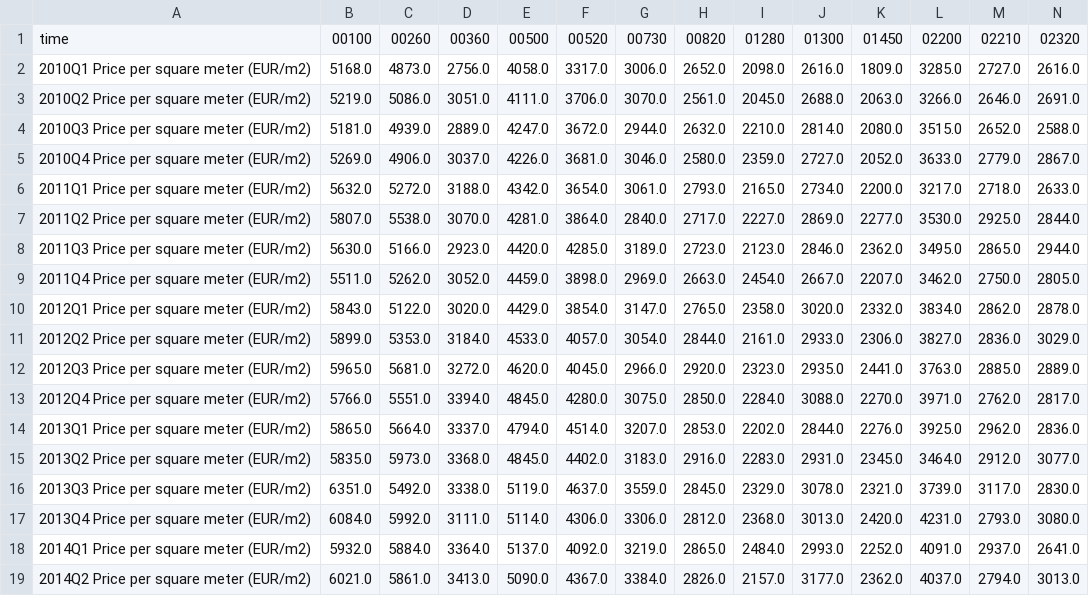
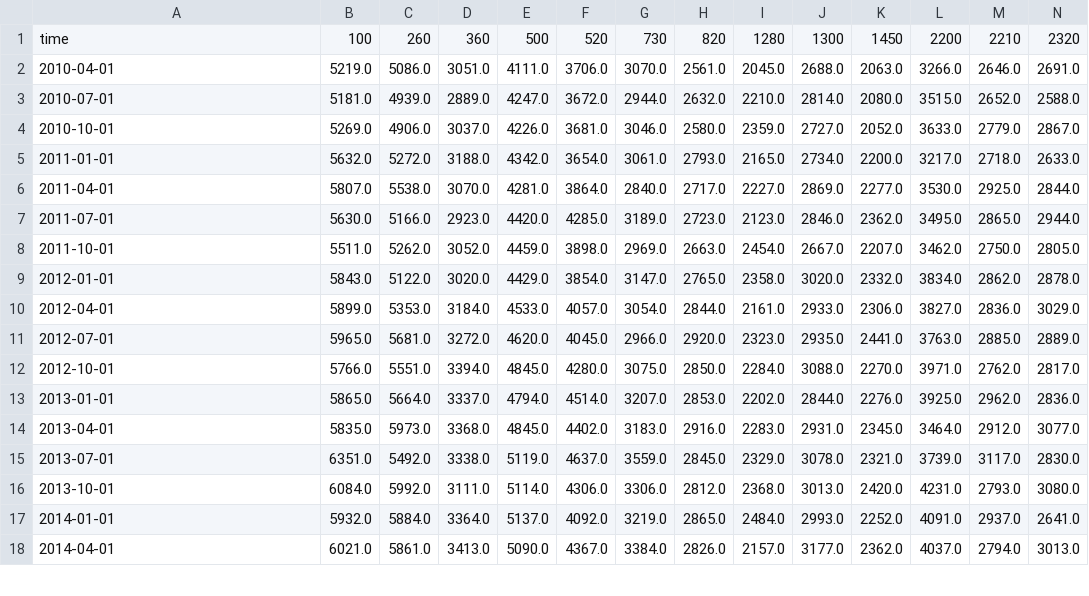
Before and after one commit to atreyaray/OP-Forecasting-Future-House-Prices, a CSV file: notebooks/Bruce/no_nans.csv, drawn as a sheet; only a part is shown; removed rows and columns are numbered as before the commit, all else as after; rows hold the shown columns only; the diff covers the shown part only; the diff names each change by its address in the sheet, - before the commit and + after, or states it on an @@ line.

```diff
--- a/notebooks/Bruce/no_nans.csv
+++ b/notebooks/Bruce/no_nans.csv
-B1: 00100
+B1: 100
-C1: 00260
+C1: 260
-D1: 00360
+D1: 360
-E1: 00500
+E1: 500
-F1: 00520
+F1: 520
-G1: 00730
+G1: 730
-H1: 00820
+H1: 820
-I1: 01280
+I1: 1280
-J1: 01300
+J1: 1300
-K1: 01450
+K1: 1450
-L1: 02200
+L1: 2200
-M1: 02210
+M1: 2210
-N1: 02320
+N1: 2320
-row 2: 2010Q1 Price per square meter (EUR/m2) | 5168.0 | 4873.0 | 2756.0 | 4058.0 | 3317.0 | 3006.0 | 2652.0 | 2098.0 | 2616.0 | 1809.0 | 3285.0 | 2727.0 | 2616.0
-A2: 2010Q2 Price per square meter (EUR/m2)
+A2: 2010-04-01
-A3: 2010Q3 Price per square meter (EUR/m2)
+A3: 2010-07-01
-A4: 2010Q4 Price per square meter (EUR/m2)
+A4: 2010-10-01
-A5: 2011Q1 Price per square meter (EUR/m2)
+A5: 2011-01-01
-A6: 2011Q2 Price per square meter (EUR/m2)
+A6: 2011-04-01
-A7: 2011Q3 Price per square meter (EUR/m2)
+A7: 2011-07-01
-A8: 2011Q4 Price per square meter (EUR/m2)
+A8: 2011-10-01
-A9: 2012Q1 Price per square meter (EUR/m2)
+A9: 2012-01-01
-A10: 2012Q2 Price per square meter (EUR/m2)
+A10: 2012-04-01
-A11: 2012Q3 Price per square meter (EUR/m2)
+A11: 2012-07-01
-A12: 2012Q4 Price per square meter (EUR/m2)
+A12: 2012-10-01
-A13: 2013Q1 Price per square meter (EUR/m2)
+A13: 2013-01-01
-A14: 2013Q2 Price per square meter (EUR/m2)
+A14: 2013-04-01
-A15: 2013Q3 Price per square meter (EUR/m2)
+A15: 2013-07-01
-A16: 2013Q4 Price per square meter (EUR/m2)
+A16: 2013-10-01
-A17: 2014Q1 Price per square meter (EUR/m2)
+A17: 2014-01-01
-A18: 2014Q2 Price per square meter (EUR/m2)
+A18: 2014-04-01
```
Also changed, not shown: 33 edited cells elsewhere in this file, 10 other files.
